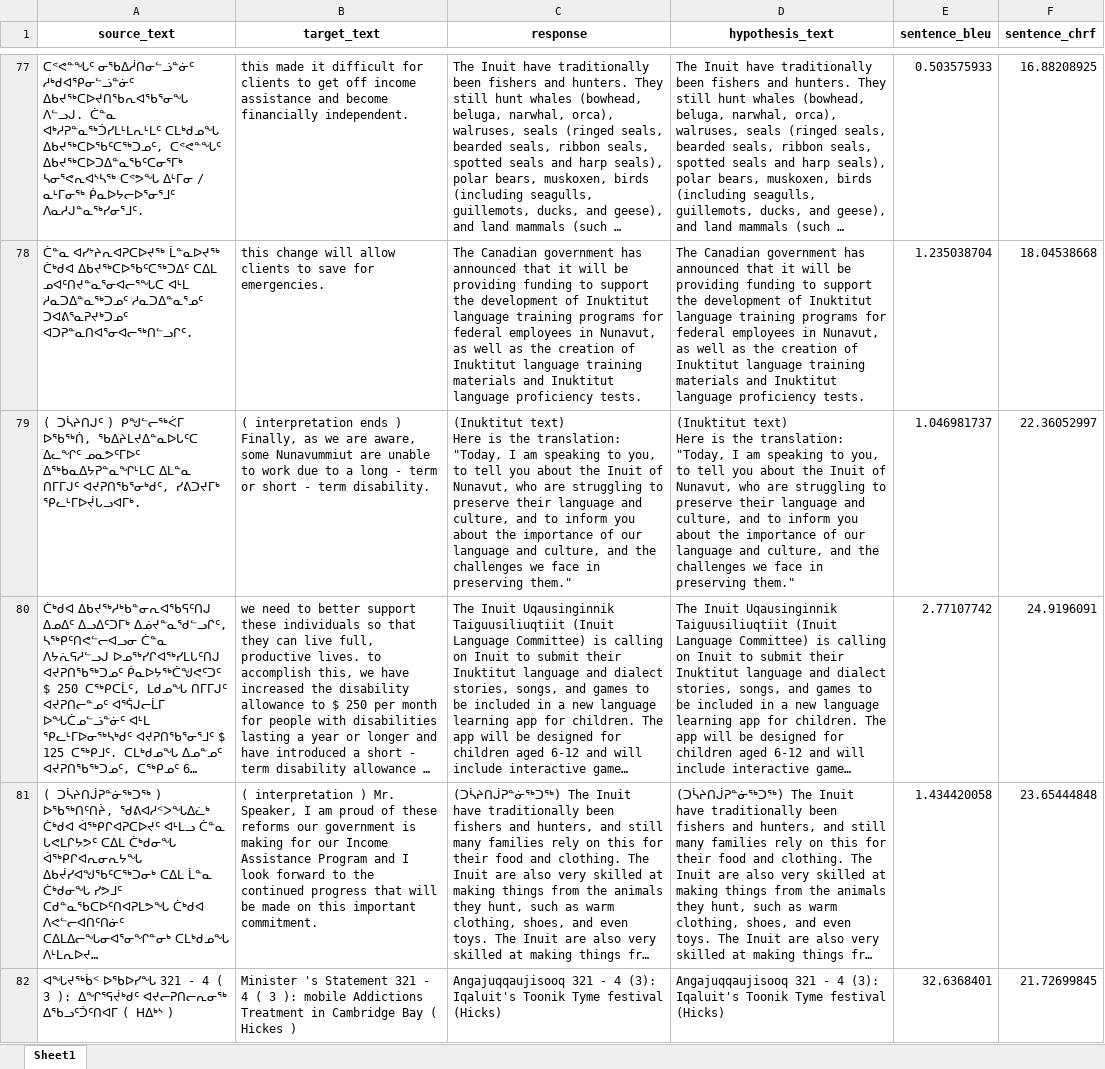
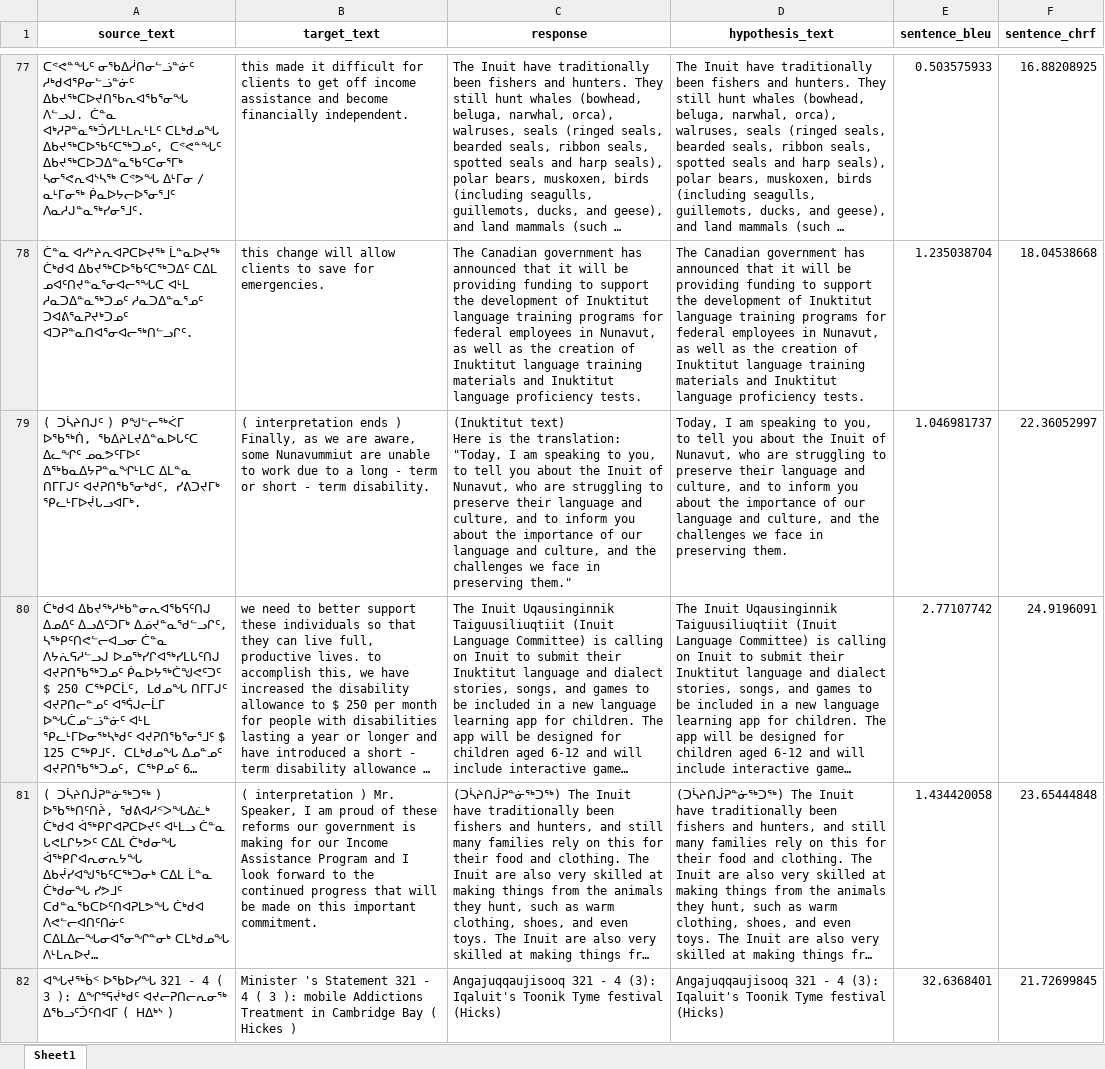
Before and after one commit to CamBish/indigenous-llm-mt, an Excel workbook: src/results/Meta-Llama-3.1-70B-Instruct/syllabic-zero-shot.xlsx, sheet Sheet1, drawn as a sheet; only a part is shown, gaps mark what is left out; long unchanged cells end in …; values as stored, in another font and other column widths than the file's, no borders; ↵ is a line break in a cell; the diff covers the shown part only; the diff names each change by its address in the sheet, - before the commit and + after, or states it on an @@ line.

```diff
--- a/src/results/Meta-Llama-3.1-70B-Instruct/syllabic-zero-shot.xlsx (sheet Sheet1)
+++ b/src/results/Meta-Llama-3.1-70B-Instruct/syllabic-zero-shot.xlsx (sheet Sheet1)
-D79 (hypothesis_text): (Inuktitut text) ↵ Here is the translation: ↵ "Today, I am speaking to you, to tell you about the Inuit of Nunavut, who are struggling to preserve their language and culture, and to inform you about the importance of our language and culture, and the challenges we face in preserving them."
+D79 (hypothesis_text): Today, I am speaking to you, to tell you about the Inuit of Nunavut, who are struggling to preserve their language and culture, and to inform you about the importance of our language and culture, and the challenges we face in preserving them.
```
Also changed, not shown: 14 edited cells elsewhere in this sheet, 2 other files.
